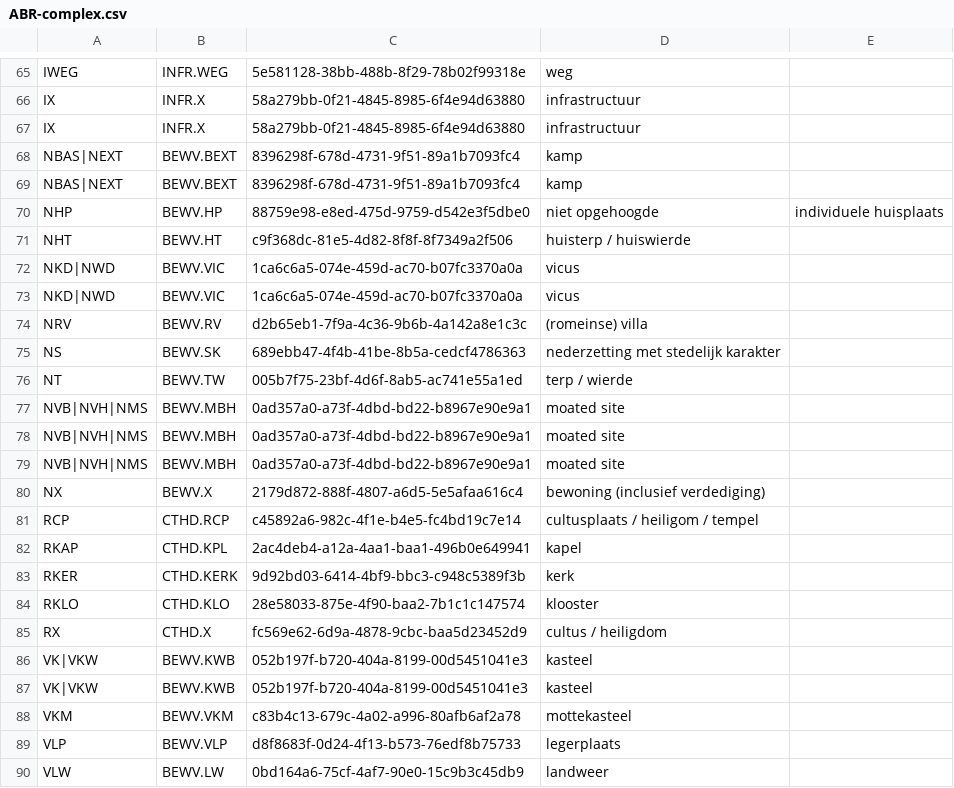
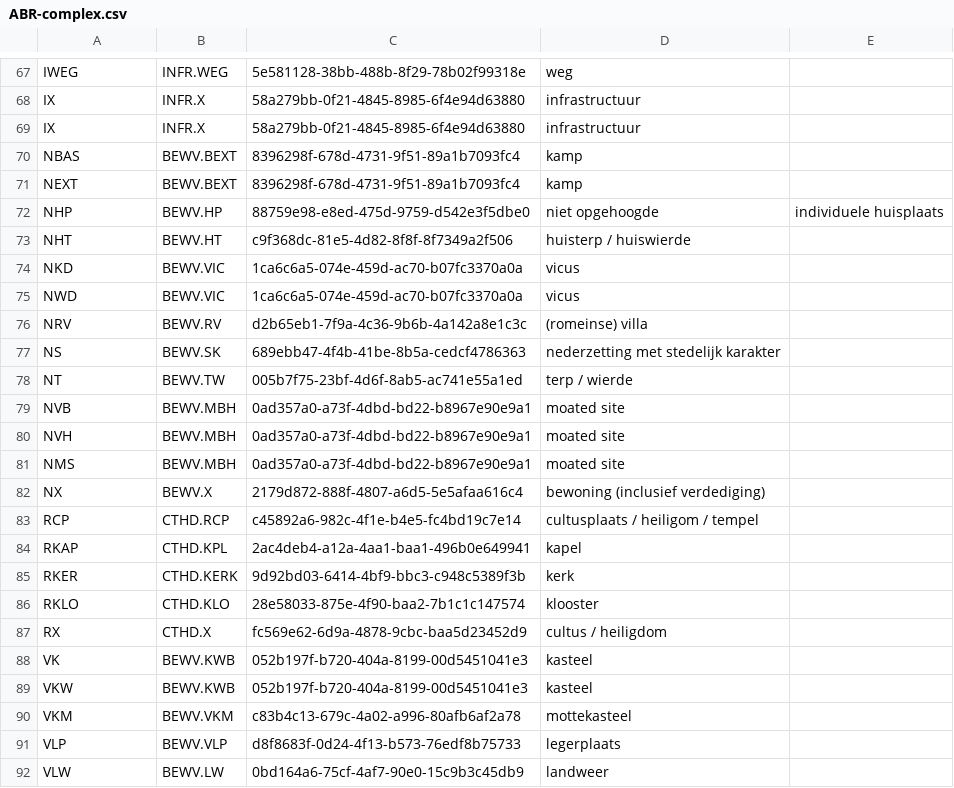
Before and after one commit to vesaakerman/easy-convert-bag-to-deposit, a CSV file: src/main/assembly/dist/cfg/ABR-complex.csv, drawn as a sheet; only a part is shown, gaps mark what is left out; the diff covers the shown part only.

```diff
--- a/src/main/assembly/dist/cfg/ABR-complex.csv
+++ b/src/main/assembly/dist/cfg/ABR-complex.csv
@@ -67,8 +69,8 @@ IX,INFR.X,58a279bb-0f21-4845-8985-6f4e94d63880,infrastructuur
 IX,INFR.X,58a279bb-0f21-4845-8985-6f4e94d63880,infrastructuur
-NBAS|NEXT,BEWV.BEXT,8396298f-678d-4731-9f51-89a1b7093fc4,kamp
-NBAS|NEXT,BEWV.BEXT,8396298f-678d-4731-9f51-89a1b7093fc4,kamp
+NBAS,BEWV.BEXT,8396298f-678d-4731-9f51-89a1b7093fc4,kamp
+NEXT,BEWV.BEXT,8396298f-678d-4731-9f51-89a1b7093fc4,kamp
 NHP,BEWV.HP,88759e98-e8ed-475d-9759-d542e3f5dbe0,niet opgehoogde, individuele huisplaats
 NHT,BEWV.HT,c9f368dc-81e5-4d82-8f8f-8f7349a2f506,huisterp / huiswierde
-NKD|NWD,BEWV.VIC,1ca6c6a5-074e-459d-ac70-b07fc3370a0a,vicus
-NKD|NWD,BEWV.VIC,1ca6c6a5-074e-459d-ac70-b07fc3370a0a,vicus
+NKD,BEWV.VIC,1ca6c6a5-074e-459d-ac70-b07fc3370a0a,vicus
+NWD,BEWV.VIC,1ca6c6a5-074e-459d-ac70-b07fc3370a0a,vicus
 NRV,BEWV.RV,d2b65eb1-7f9a-4c36-9b6b-4a142a8e1c3c,(romeinse) villa
@@ -76,5 +78,5 @@ NS,BEWV.SK,689ebb47-4f4b-41be-8b5a-cedcf4786363,nederzetting met stedelijk karak
 NT,BEWV.TW,005b7f75-23bf-4d6f-8ab5-ac741e55a1ed,terp / wierde
-NVB|NVH|NMS,BEWV.MBH,0ad357a0-a73f-4dbd-bd22-b8967e90e9a1,moated site
-NVB|NVH|NMS,BEWV.MBH,0ad357a0-a73f-4dbd-bd22-b8967e90e9a1,moated site
-NVB|NVH|NMS,BEWV.MBH,0ad357a0-a73f-4dbd-bd22-b8967e90e9a1,moated site
+NVB,BEWV.MBH,0ad357a0-a73f-4dbd-bd22-b8967e90e9a1,moated site
+NVH,BEWV.MBH,0ad357a0-a73f-4dbd-bd22-b8967e90e9a1,moated site
+NMS,BEWV.MBH,0ad357a0-a73f-4dbd-bd22-b8967e90e9a1,moated site
 NX,BEWV.X,2179d872-888f-4807-a6d5-5e5afaa616c4,bewoning (inclusief verdediging)
@@ -85,4 +87,4 @@ RKLO,CTHD.KLO,28e58033-875e-4f90-baa2-7b1c1c147574,klooster
 RX,CTHD.X,fc569e62-6d9a-4878-9cbc-baa5d23452d9,cultus / heiligdom
-VK|VKW,BEWV.KWB,052b197f-b720-404a-8199-00d5451041e3,kasteel
-VK|VKW,BEWV.KWB,052b197f-b720-404a-8199-00d5451041e3,kasteel
+VK,BEWV.KWB,052b197f-b720-404a-8199-00d5451041e3,kasteel
+VKW,BEWV.KWB,052b197f-b720-404a-8199-00d5451041e3,kasteel
 VKM,BEWV.VKM,c83b4c13-679c-4a02-a996-80afb6af2a78,mottekasteel
```
Also changed, not shown: 2 added rows and 16 edited cells elsewhere in this file.
